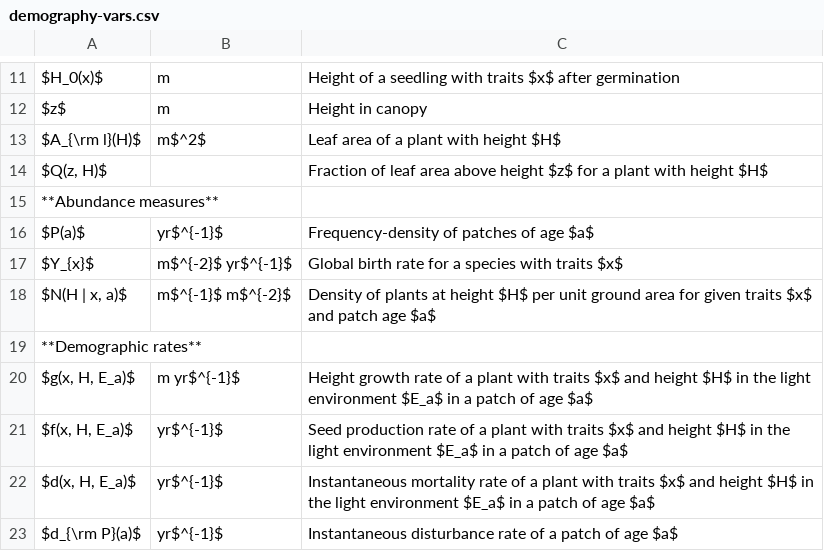
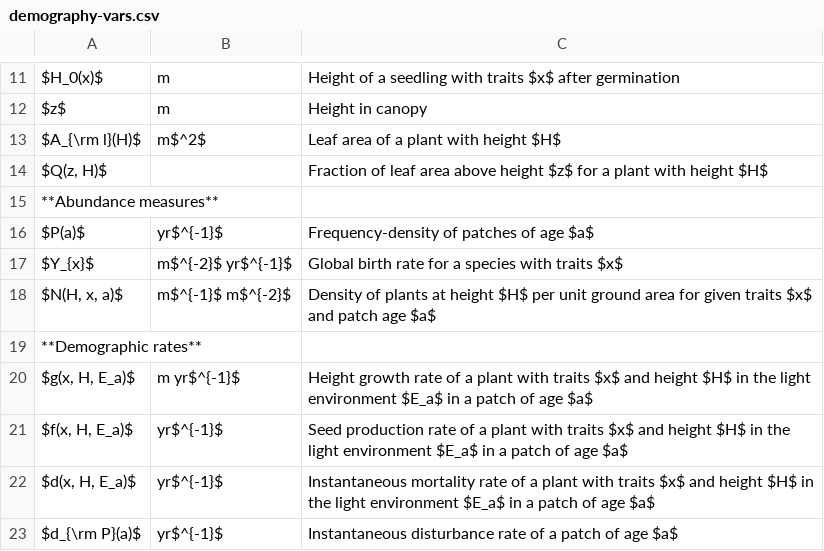
Before and after one commit to traitecoevo/tree, a CSV file: vignettes/demography-vars.csv, drawn as a sheet; only a part is shown, gaps mark what is left out.

```diff
--- a/vignettes/demography-vars.csv
+++ b/vignettes/demography-vars.csv
@@ -17,3 +17,3 @@ $P(a)$,yr$^{-1}$,Frequency-density of patches of age $a$
 $Y_{x}$,m$^{-2}$ yr$^{-1}$,Global birth rate for a species with traits $x$
-"$N(H | x, a)$",m$^{-1}$ m$^{-2}$,Density of plants at height $H$ per unit ground area for given traits $x$ and patch age $a$
+"$N(H, x, a)$",m$^{-1}$ m$^{-2}$,Density of plants at height $H$ per unit ground area for given traits $x$ and patch age $a$
 **Demographic rates**,,
```
Also changed, not shown: 19 other files.
